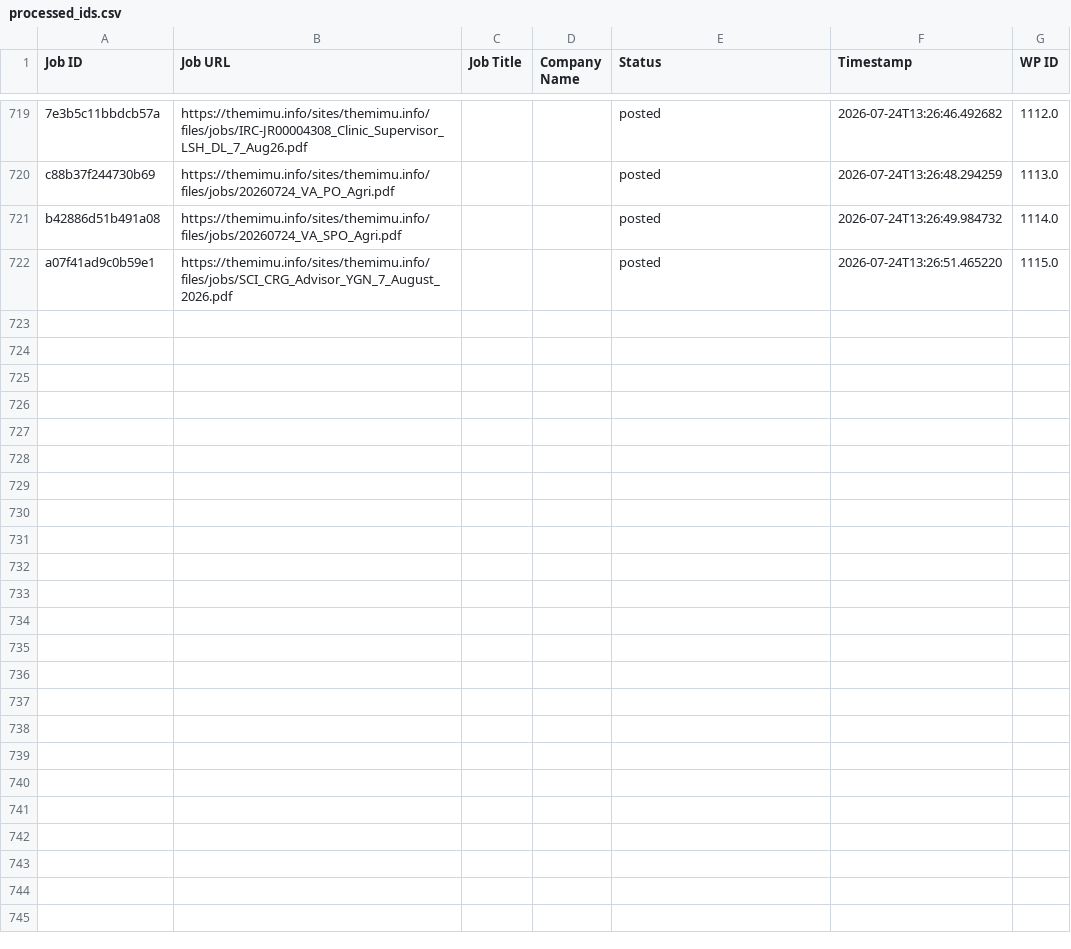
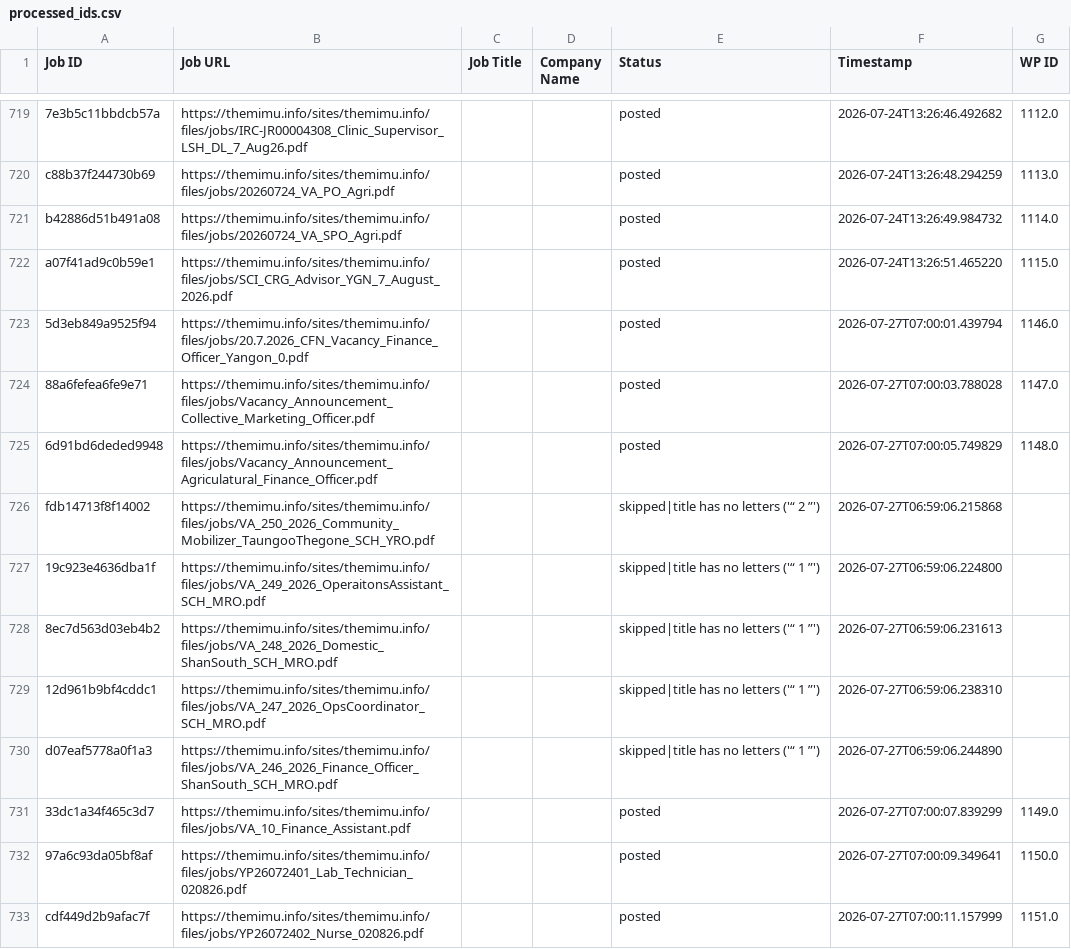
Before and after one commit to projectfetcher/mm, a CSV file: processed_ids.csv, drawn as a sheet; only a part is shown, gaps mark what is left out.

```diff
--- a/processed_ids.csv
+++ b/processed_ids.csv
@@ -722 +722,12 @@ b42886d51b491a08,https://themimu.info/sites/themimu.info/files/jobs/20260724_VA_
 a07f41ad9c0b59e1,https://themimu.info/sites/themimu.info/files/jobs/SCI_CRG_Advisor_YGN_7_August_2026.pdf,,,posted,2026-07-24T13:26:51.465220,1115.0
+5d3eb849a9525f94,https://themimu.info/sites/themimu.info/files/jobs/20.7.2026_CFN_Vacancy_Finance_Officer_Yangon_0.pdf,,,posted,2026-07-27T07:00:01.439794,1146.0
+88a6fefea6fe9e71,https://themimu.info/sites/themimu.info/files/jobs/Vacancy_Announcement_Collective_Marketing_Officer.pdf,,,posted,2026-07-27T07:00:03.788028,1147.0
+6d91bd6deded9948,https://themimu.info/sites/themimu.info/files/jobs/Vacancy_Announcement_Agriculatural_Finance_Officer.pdf,,,posted,2026-07-27T07:00:05.749829,1148.0
+fdb14713f8f14002,https://themimu.info/sites/themimu.info/files/jobs/VA_250_2026_Community_Mobilizer_TaungooThegone_SCH_YRO.pdf,,,skipped|title has no letters ('“ 2 ”'),2026-07-27T06:59:06.215868,
+19c923e4636dba1f,https://themimu.info/sites/themimu.info/files/jobs/VA_249_2026_OperaitonsAssistant_SCH_MRO.pdf,,,skipped|title has no letters ('“ 1 ”'),2026-07-27T06:59:06.224800,
+8ec7d563d03eb4b2,https://themimu.info/sites/themimu.info/files/jobs/VA_248_2026_Domestic_ShanSouth_SCH_MRO.pdf,,,skipped|title has no letters ('“ 1 ”'),2026-07-27T06:59:06.231613,
+12d961b9bf4cddc1,https://themimu.info/sites/themimu.info/files/jobs/VA_247_2026_OpsCoordinator_SCH_MRO.pdf,,,skipped|title has no letters ('“ 1 ”'),2026-07-27T06:59:06.238310,
+d07eaf5778a0f1a3,https://themimu.info/sites/themimu.info/files/jobs/VA_246_2026_Finance_Officer_ShanSouth_SCH_MRO.pdf,,,skipped|title has no letters ('“ 1 ”'),2026-07-27T06:59:06.244890,
+33dc1a34f465c3d7,https://themimu.info/sites/themimu.info/files/jobs/VA_10_Finance_Assistant.pdf,,,posted,2026-07-27T07:00:07.839299,1149.0
+97a6c93da05bf8af,https://themimu.info/sites/themimu.info/files/jobs/YP26072401_Lab_Technician_020826.pdf,,,posted,2026-07-27T07:00:09.349641,1150.0
+cdf449d2b9afac7f,https://themimu.info/sites/themimu.info/files/jobs/YP26072402_Nurse_020826.pdf,,,posted,2026-07-27T07:00:11.157999,1151.0
```
